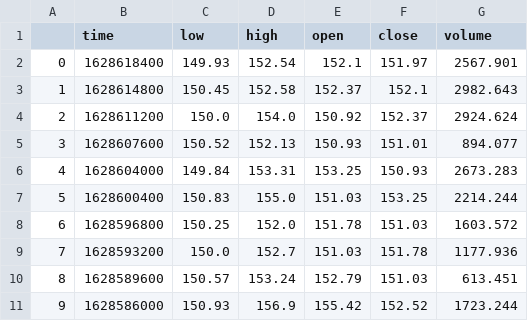
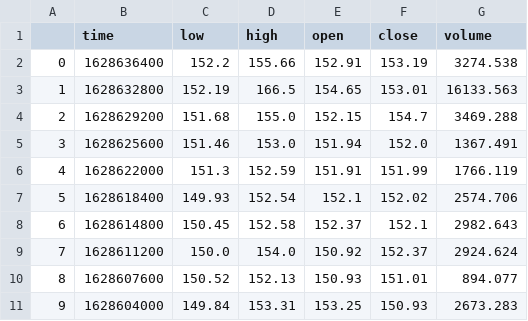
Before and after one commit to ryanr08/DeepThought, a CSV file: datasets/QNT-USD.csv, drawn as a sheet; only a part is shown; the shorter side is filled out with more unchanged rows; addresses are those after the commit; the diff names each change by its address in the sheet, - before the commit and + after, or states it on an @@ line.

```diff
--- a/datasets/QNT-USD.csv
+++ b/datasets/QNT-USD.csv
+row 2: 0 | 1628636400 | 152.2 | 155.66 | 152.91 | 153.19 | 3274.538
+row 3: 1 | 1628632800 | 152.19 | 166.5 | 154.65 | 153.01 | 16133.563
+row 4: 2 | 1628629200 | 151.68 | 155.0 | 152.15 | 154.7 | 3469.288
+row 5: 3 | 1628625600 | 151.46 | 153.0 | 151.94 | 152.0 | 1367.491
+row 6: 4 | 1628622000 | 151.3 | 152.59 | 151.91 | 151.99 | 1766.119
@@ column A renumbered from row 7 down @@
-F7 (close): 151.97
+F7 (close): 152.02
-G7 (volume): 2567.901
+G7 (volume): 2574.706
```
Also changed, not shown: 7 other files.
